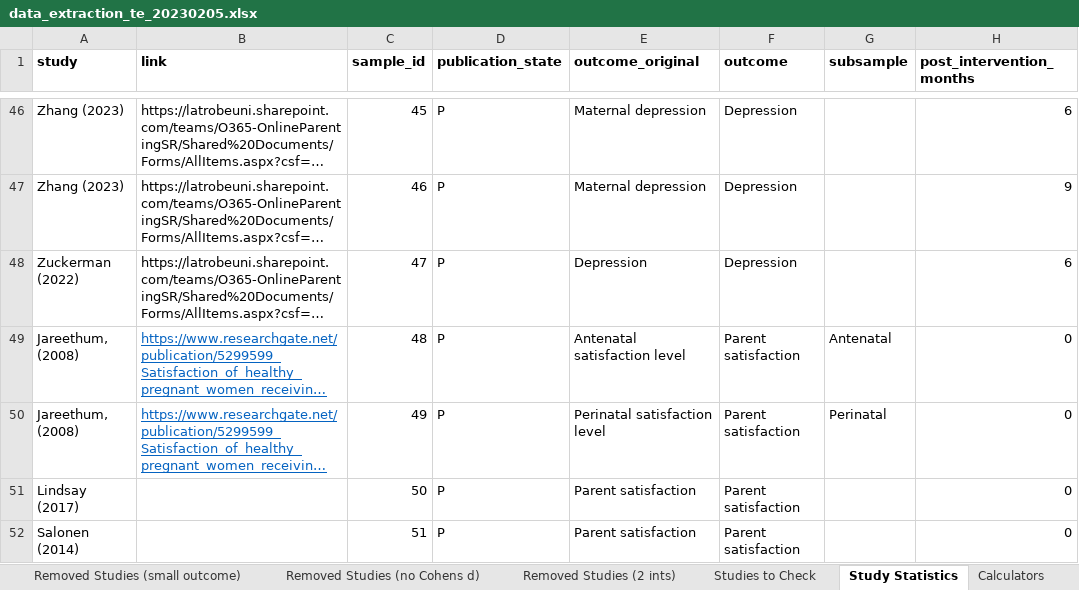
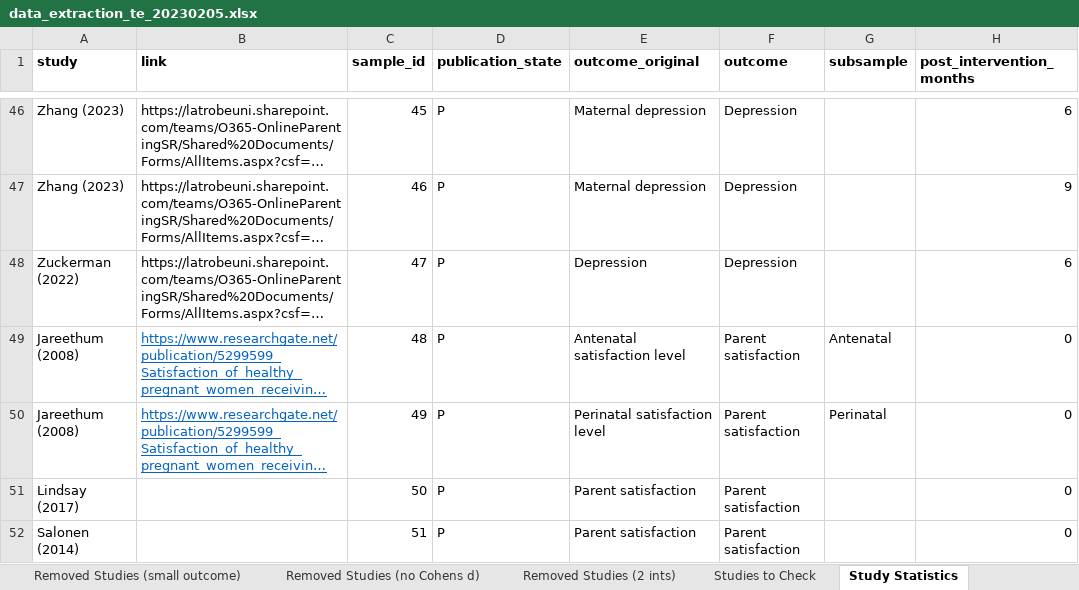
Before and after one commit to timesler/opie-2023-online-parenting-meta, an Excel workbook: data/data_extraction_te_20230205.xlsx, sheet Study Statistics, drawn as a sheet; only a part is shown, gaps mark what is left out; long unchanged cells end in …; values as stored, in another font and other column widths than the file's, no borders; the diff names each change by its address in the sheet, - before the commit and + after, or states it on an @@ line.

Commit message:
Fix typo in study name; Add study summaries table to results

```diff
--- a/data/data_extraction_te_20230205.xlsx (sheet Study Statistics)
+++ b/data/data_extraction_te_20230205.xlsx (sheet Study Statistics)
-A49:A50 (study): Jareethum, (2008)
+A49:A50 (study): Jareethum (2008)
```
Also changed, not shown: other sheet tabs, 4 other files.
